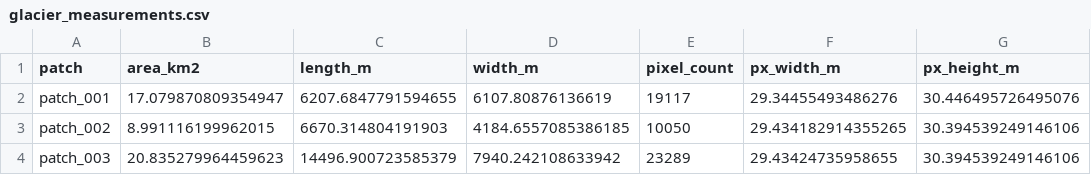
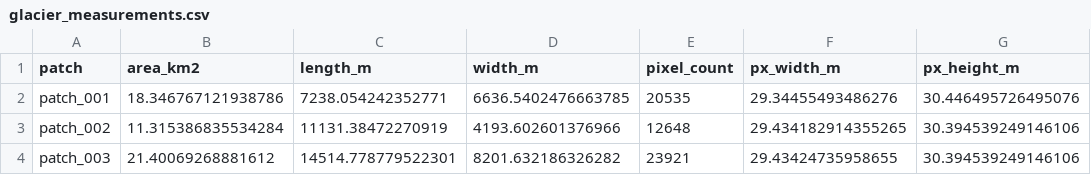
Before and after one commit to 9timbo9/oregon-glacier-ml, a CSV file: outputs/2000/glacier_measurements.csv, drawn as a sheet; only a part is shown; the diff names each change by its address in the sheet, - before the commit and + after, or states it on an @@ line.

```diff
--- a/outputs/2000/glacier_measurements.csv
+++ b/outputs/2000/glacier_measurements.csv
-B2 (area_km2): 17.079870809354947
+B2 (area_km2): 18.346767121938786
-C2 (length_m): 6207.6847791594655
+C2 (length_m): 7238.054242352771
-D2 (width_m): 6107.80876136619
+D2 (width_m): 6636.5402476663785
-E2 (pixel_count): 19117
+E2 (pixel_count): 20535
-B3 (area_km2): 8.991116199962015
+B3 (area_km2): 11.315386835534284
-C3 (length_m): 6670.314804191903
+C3 (length_m): 11131.38472270919
-D3 (width_m): 4184.6557085386185
+D3 (width_m): 4193.602601376966
-E3 (pixel_count): 10050
+E3 (pixel_count): 12648
-B4 (area_km2): 20.835279964459623
+B4 (area_km2): 21.40069268881612
-C4 (length_m): 14496.900723585379
+C4 (length_m): 14514.778779522301
-D4 (width_m): 7940.242108633942
+D4 (width_m): 8201.632186326282
-E4 (pixel_count): 23289
+E4 (pixel_count): 23921
```
Also changed, not shown: outputs/1980/glacier_measurements.csv, outputs/2020/glacier_measurements.csv, 36 other files.
